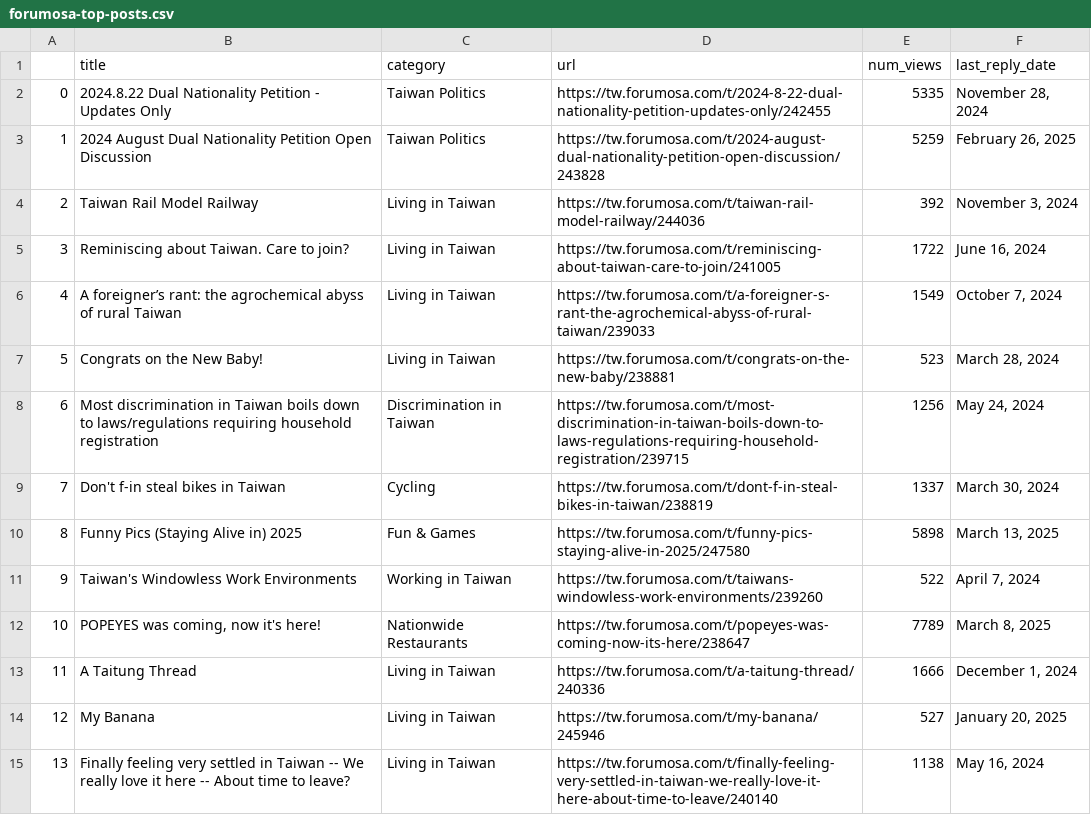
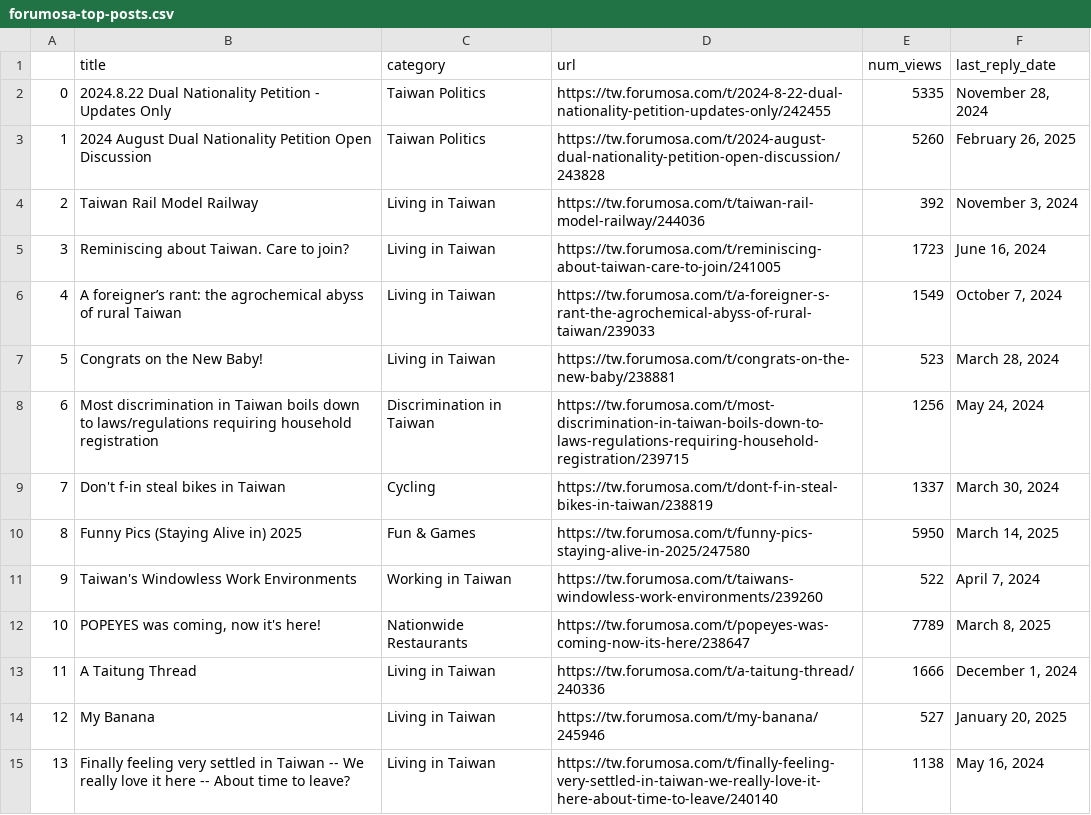
Before and after one commit to ssaanndwich/scrape-forumosa, a CSV file: forumosa-top-posts.csv, drawn as a sheet; only a part is shown; the diff covers the shown part only.

```diff
--- a/forumosa-top-posts.csv
+++ b/forumosa-top-posts.csv
@@ -2,5 +2,5 @@
 0,2024.8.22 Dual Nationality Petition - Updates Only,Taiwan Politics,https://tw.forumosa.com/t/2024-8-22-dual-nationality-petition-updates-only/242455,5335,"November 28, 2024"
-1,2024 August Dual Nationality Petition Open Discussion,Taiwan Politics,https://tw.forumosa.com/t/2024-august-dual-nationality-petition-open-discussion/243828,5259,"February 26, 2025"
+1,2024 August Dual Nationality Petition Open Discussion,Taiwan Politics,https://tw.forumosa.com/t/2024-august-dual-nationality-petition-open-discussion/243828,5260,"February 26, 2025"
 2,Taiwan Rail Model Railway,Living in Taiwan,https://tw.forumosa.com/t/taiwan-rail-model-railway/244036,392,"November 3, 2024"
-3,Reminiscing about Taiwan. Care to join?,Living in Taiwan,https://tw.forumosa.com/t/reminiscing-about-taiwan-care-to-join/241005,1722,"June 16, 2024"
+3,Reminiscing about Taiwan. Care to join?,Living in Taiwan,https://tw.forumosa.com/t/reminiscing-about-taiwan-care-to-join/241005,1723,"June 16, 2024"
 4,A foreigner’s rant: the agrochemical abyss of rural Taiwan,Living in Taiwan,https://tw.forumosa.com/t/a-foreigner-s-rant-the-agrochemical-abyss-of-rural-taiwan/239033,1549,"October 7, 2024"
@@ -9,3 +9,3 @@
 7,Don't f-in steal bikes in Taiwan,Cycling,https://tw.forumosa.com/t/dont-f-in-steal-bikes-in-taiwan/238819,1337,"March 30, 2024"
-8,Funny Pics (Staying Alive in) 2025,Fun & Games,https://tw.forumosa.com/t/funny-pics-staying-alive-in-2025/247580,5898,"March 13, 2025"
+8,Funny Pics (Staying Alive in) 2025,Fun & Games,https://tw.forumosa.com/t/funny-pics-staying-alive-in-2025/247580,5950,"March 14, 2025"
 9,Taiwan's Windowless Work Environments,Working in Taiwan,https://tw.forumosa.com/t/taiwans-windowless-work-environments/239260,522,"April 7, 2024"
```
Also changed, not shown: 55 edited cells elsewhere in this file.
